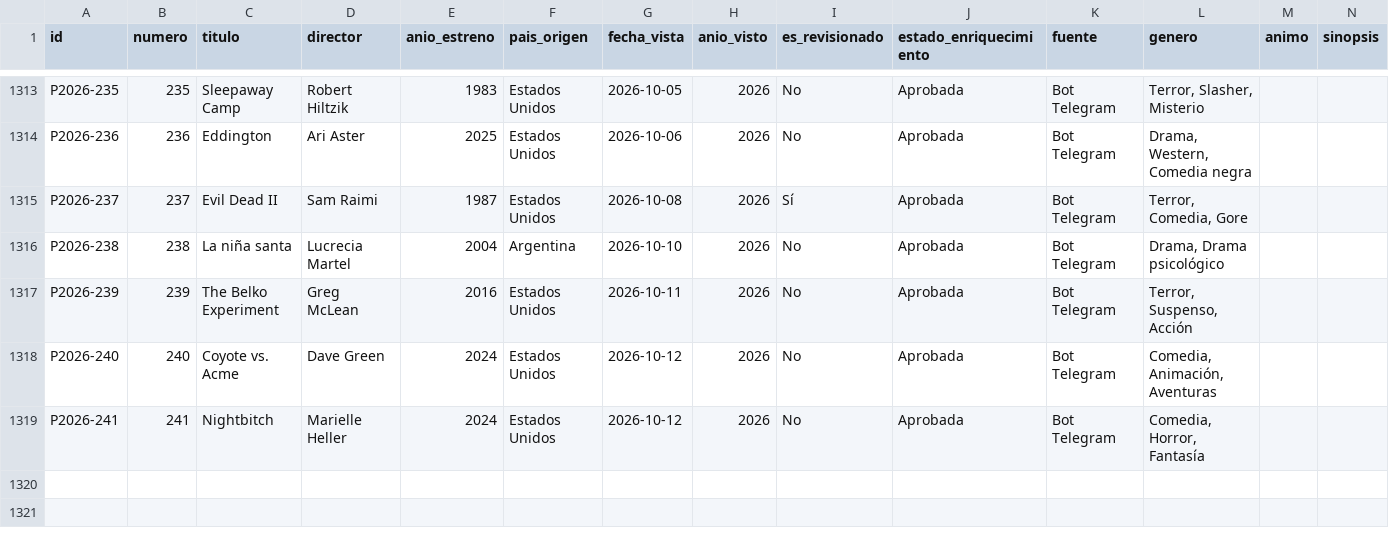
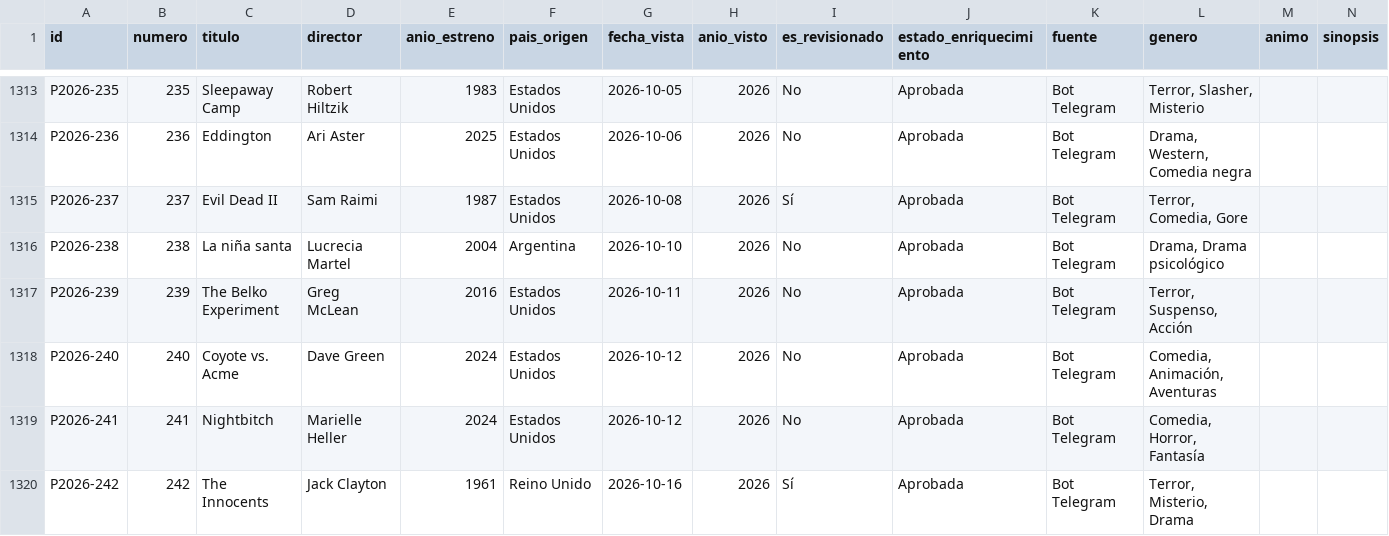
Before and after one commit to Arturogrottoli/IA-Automation-Movies, a CSV file: cerebro/catalogo_completo.csv, drawn as a sheet; only a part is shown, gaps mark what is left out; rows hold the shown columns only; the diff names each change by its address in the sheet, - before the commit and + after, or states it on an @@ line.

```diff
--- a/cerebro/catalogo_completo.csv
+++ b/cerebro/catalogo_completo.csv
+row 1320: P2026-242 | 242 | The Innocents | Jack Clayton | 1961 | Reino Unido | 2026-10-16 | 2026 | Sí | Aprobada | Bot Telegram | Terror, Misterio, Drama
```
Also changed, not shown: 10 other files.
